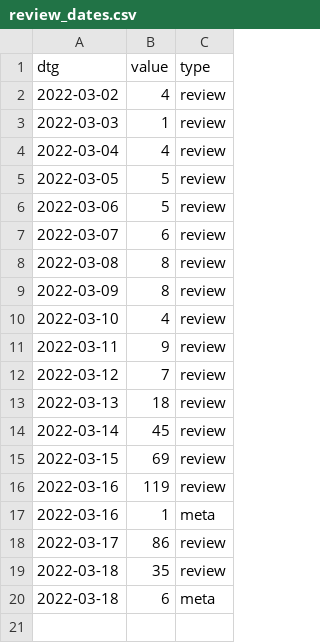
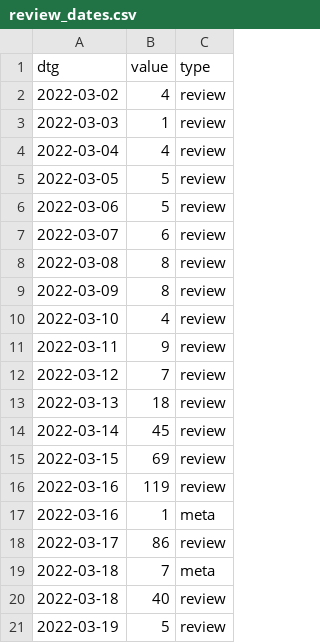
Before and after one commit to acl-org/arr-health, a CSV file: iterations/2022/february/review_dates.csv, drawn as a sheet.

```diff
--- a/iterations/2022/february/review_dates.csv
+++ b/iterations/2022/february/review_dates.csv
@@ -18,3 +18,4 @@ dtg,value,type
 2022-03-17,86,review
-2022-03-18,35,review
-2022-03-18,6,meta
+2022-03-18,7,meta
+2022-03-18,40,review
+2022-03-19,5,review
```
Also changed, not shown: 2 other files.
